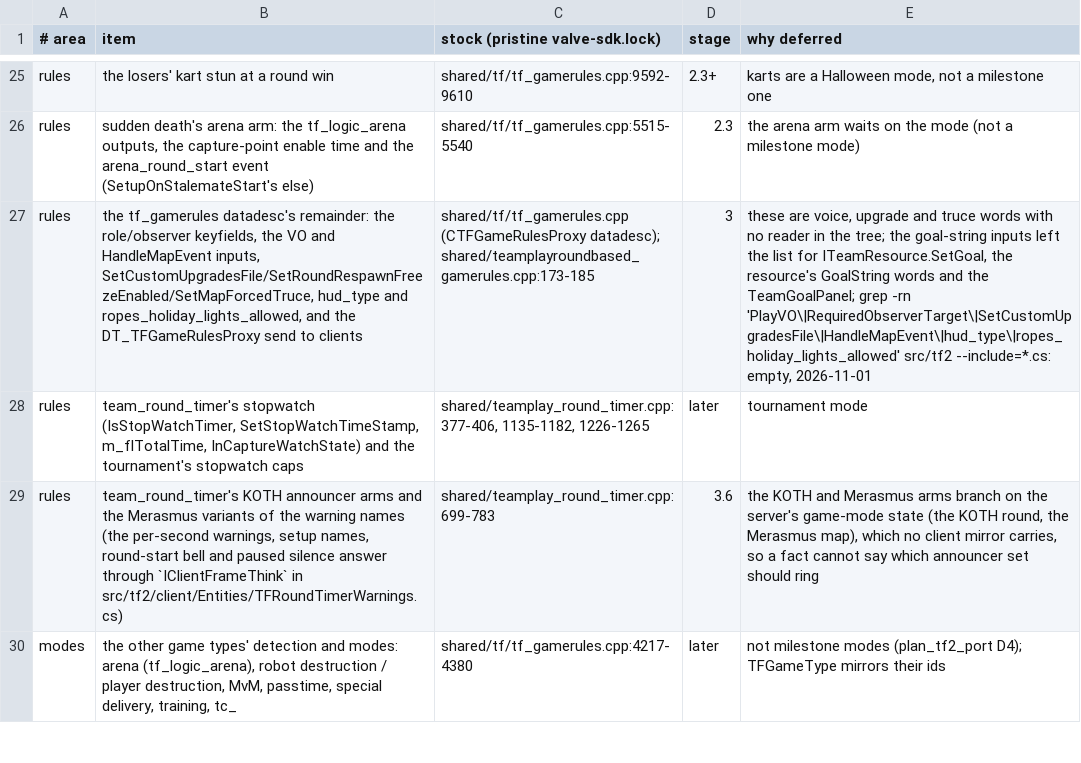
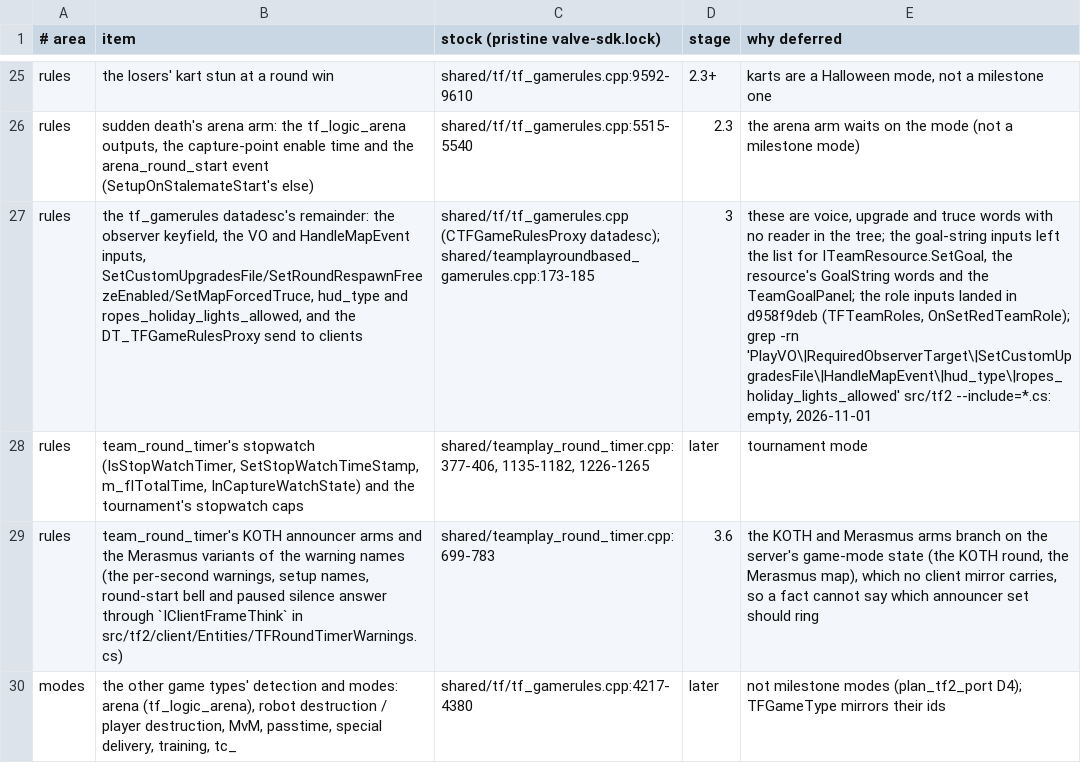
Before and after one commit to muflub/source-sdk-sharp, a TSV file: docs/plans/tf2/deferred.tsv, drawn as a sheet; only a part is shown, gaps mark what is left out; the diff names each change by its address in the sheet, - before the commit and + after, or states it on an @@ line.

```diff
--- a/docs/plans/tf2/deferred.tsv
+++ b/docs/plans/tf2/deferred.tsv
-B27 (item): …remainder: the role/observer keyfields, the VO…
+B27 (item): …remainder: the observer keyfield, the VO…
-E27 (why deferred): …the TeamGoalPanel; grep -rn…
+E27 (why deferred): …the TeamGoalPanel; the role inputs landed in d958f9deb (TFTeamRoles, OnSetRedTeamRole); grep -rn…
```
Also changed, not shown: docs/valve-header-new.tsv, 37 other files.
